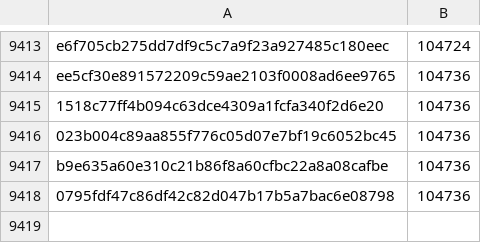
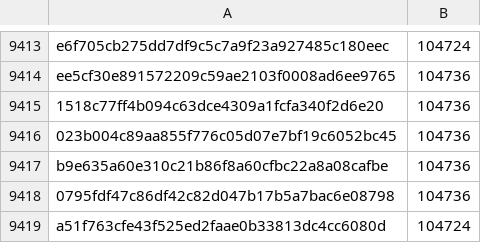
Before and after one commit to robos-education/pybricks-wro, a CSV file: movehub.csv, drawn as a sheet; only a part is shown, gaps mark what is left out.

Commit message:
movehub: Add a51f763c: 104724 (-12).

```diff
--- a/movehub.csv
+++ b/movehub.csv
@@ -9418 +9418,2 @@ b9e635a60e310c21b86f8a60cfbc22a8a08cafbe,104736
 0795fdf47c86df42c82d047b17b5a7bac6e08798,104736
+a51f763cfe43f525ed2faae0b33813dc4cc6080d,104724
```
